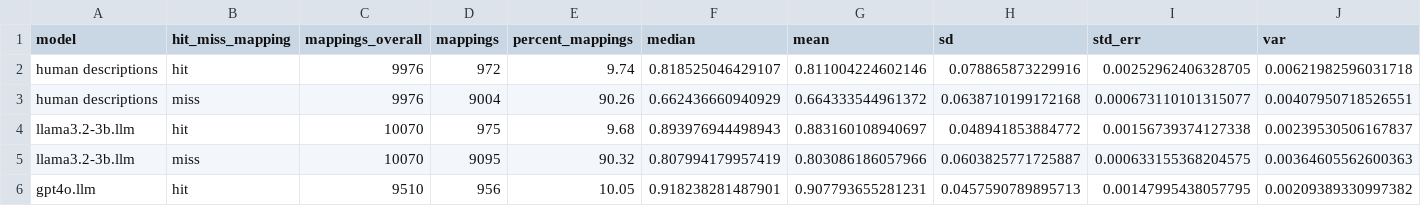
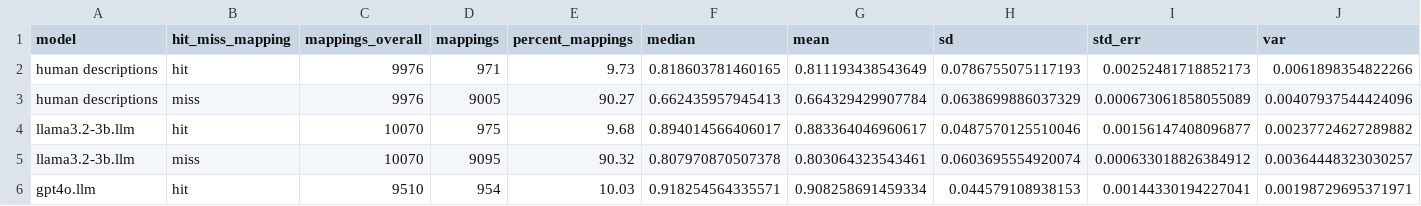
Before and after one commit to cns-iu/onto-llm-mapping, a CSV file: validation/mesh-uberon-human/v0.0.1/results/descriptive_statistics/mesh-uberon-human.model+hit_miss-similiarity_score_descriptives.csv, drawn as a sheet; only a part is shown; the diff covers the shown part only; the diff names each change by its address in the sheet, - before the commit and + after, or states it on an @@ line.

Commit message:
Re-run validation scrip 11 with updated validated LLM mapping results.

```diff
--- a/validation/mesh-uberon-human/v0.0.1/results/descriptive_statistics/mesh-uberon-human.model+hit_miss-similiarity_score_descriptives.csv
+++ b/validation/mesh-uberon-human/v0.0.1/results/descriptive_statistics/mesh-uberon-human.model+hit_miss-similiarity_score_descriptives.csv
-D2 (mappings): 972
+D2 (mappings): 971
-E2 (percent_mappings): 9.74
+E2 (percent_mappings): 9.73
-F2 (median): 0.818525046429107
+F2 (median): 0.818603781460165
-G2 (mean): 0.811004224602146
+G2 (mean): 0.811193438543649
-H2 (sd): 0.078865873229916
+H2 (sd): 0.0786755075117193
-I2 (std_err): 0.00252962406328705
+I2 (std_err): 0.00252481718852173
-J2 (var): 0.00621982596031718
+J2 (var): 0.0061898354822266
-D3 (mappings): 9004
+D3 (mappings): 9005
-E3 (percent_mappings): 90.26
+E3 (percent_mappings): 90.27
-F3 (median): 0.662436660940929
+F3 (median): 0.662435957945413
-G3 (mean): 0.664333544961372
+G3 (mean): 0.664329429907784
-H3 (sd): 0.0638710199172168
+H3 (sd): 0.0638699886037329
-I3 (std_err): 0.000673110101315077
+I3 (std_err): 0.000673061858055089
-J3 (var): 0.00407950718526551
+J3 (var): 0.00407937544424096
-F4 (median): 0.893976944498943
+F4 (median): 0.894014566406017
-G4 (mean): 0.883160108940697
+G4 (mean): 0.883364046960617
-H4 (sd): 0.048941853884772
+H4 (sd): 0.0487570125510046
-I4 (std_err): 0.00156739374127338
+I4 (std_err): 0.00156147408096877
-J4 (var): 0.00239530506167837
+J4 (var): 0.00237724627289882
-F5 (median): 0.807994179957419
+F5 (median): 0.807970870507378
-G5 (mean): 0.803086186057966
+G5 (mean): 0.803064323543461
-H5 (sd): 0.0603825771725887
+H5 (sd): 0.0603695554920074
-I5 (std_err): 0.000633155368204575
+I5 (std_err): 0.000633018826384912
-J5 (var): 0.00364605562600363
+J5 (var): 0.00364448323030257
-D6 (mappings): 956
+D6 (mappings): 954
-E6 (percent_mappings): 10.05
+E6 (percent_mappings): 10.03
-F6 (median): 0.918238281487901
+F6 (median): 0.918254564335571
-G6 (mean): 0.907793655281231
+G6 (mean): 0.908258691459334
-H6 (sd): 0.0457590789895713
+H6 (sd): 0.044579108938153
-I6 (std_err): 0.00147995438057795
+I6 (std_err): 0.00144330194227041
-J6 (var): 0.00209389330997382
+J6 (var): 0.00198729695371971
```
Also changed, not shown: 33 edited cells elsewhere in this file, 7 other files.
